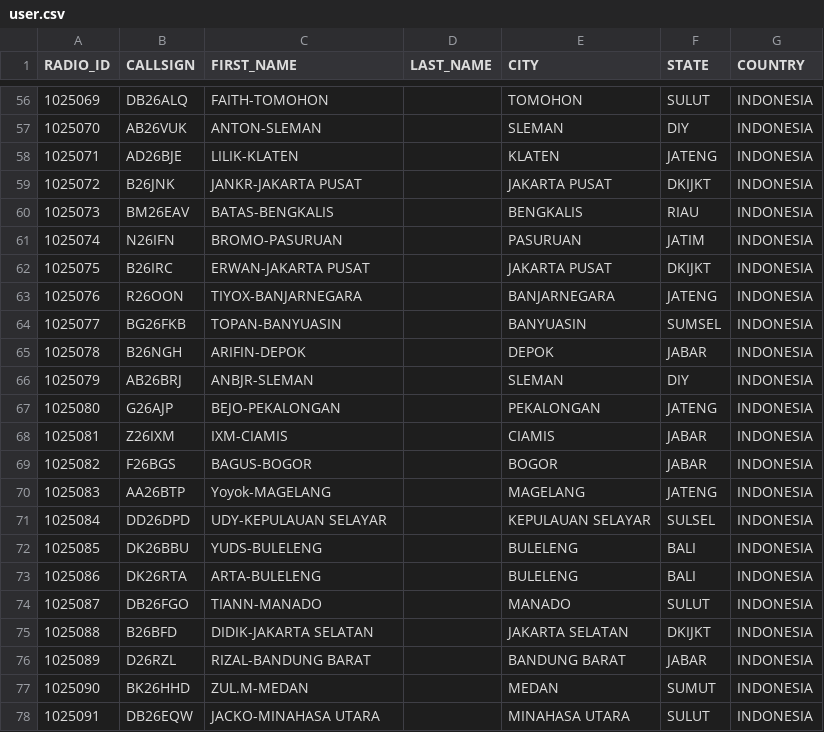
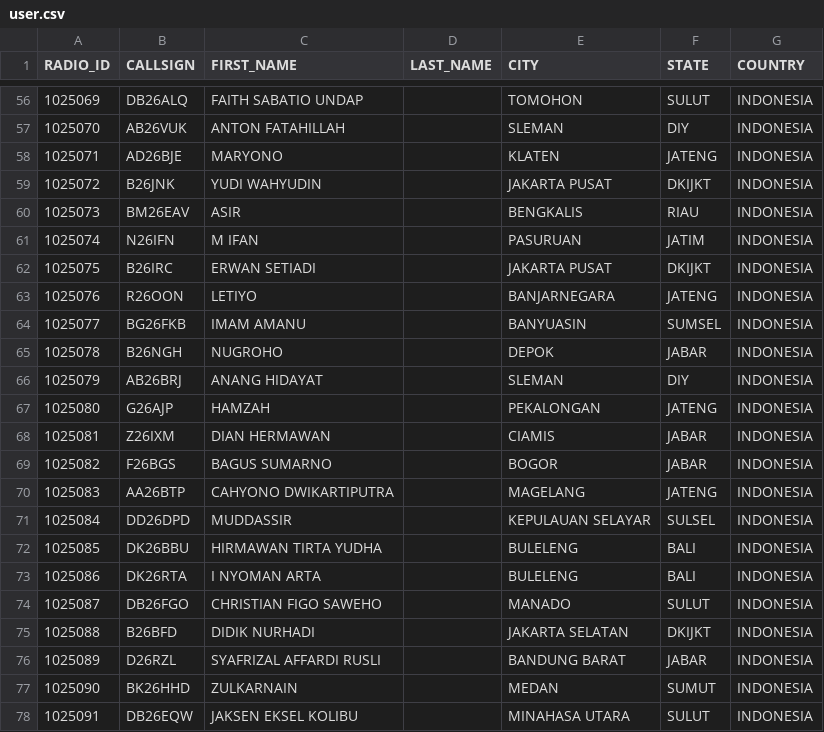
Before and after one commit to tombolptt/KT25ARI, a CSV file: user.csv, drawn as a sheet; only a part is shown, gaps mark what is left out; the diff covers the shown part only.

```diff
--- a/user.csv
+++ b/user.csv
@@ -56,23 +56,23 @@ RADIO_ID,CALLSIGN,FIRST_NAME,LAST_NAME,CITY,STATE,COUNTRY
-1025069,DB26ALQ,FAITH-TOMOHON,,TOMOHON,SULUT,INDONESIA
-1025070,AB26VUK,ANTON-SLEMAN,,SLEMAN,DIY,INDONESIA
-1025071,AD26BJE,LILIK-KLATEN,,KLATEN,JATENG,INDONESIA
-1025072,B26JNK,JANKR-JAKARTA PUSAT,,JAKARTA PUSAT,DKIJKT,INDONESIA
-1025073,BM26EAV,BATAS-BENGKALIS,,BENGKALIS,RIAU,INDONESIA
-1025074,N26IFN,BROMO-PASURUAN,,PASURUAN,JATIM,INDONESIA
-1025075,B26IRC,ERWAN-JAKARTA PUSAT,,JAKARTA PUSAT,DKIJKT,INDONESIA
-1025076,R26OON,TIYOX-BANJARNEGARA,,BANJARNEGARA,JATENG,INDONESIA
-1025077,BG26FKB,TOPAN-BANYUASIN,,BANYUASIN,SUMSEL,INDONESIA
-1025078,B26NGH,ARIFIN-DEPOK,,DEPOK,JABAR,INDONESIA
-1025079,AB26BRJ,ANBJR-SLEMAN,,SLEMAN,DIY,INDONESIA
-1025080,G26AJP,BEJO-PEKALONGAN,,PEKALONGAN,JATENG,INDONESIA
-1025081,Z26IXM,IXM-CIAMIS,,CIAMIS,JABAR,INDONESIA
-1025082,F26BGS,BAGUS-BOGOR,,BOGOR,JABAR,INDONESIA
-1025083,AA26BTP,Yoyok-MAGELANG,,MAGELANG,JATENG,INDONESIA
-1025084,DD26DPD,UDY-KEPULAUAN SELAYAR,,KEPULAUAN SELAYAR,SULSEL,INDONESIA
-1025085,DK26BBU,YUDS-BULELENG,,BULELENG,BALI,INDONESIA
-1025086,DK26RTA,ARTA-BULELENG,,BULELENG,BALI,INDONESIA
-1025087,DB26FGO,TIANN-MANADO,,MANADO,SULUT,INDONESIA
-1025088,B26BFD,DIDIK-JAKARTA SELATAN,,JAKARTA SELATAN,DKIJKT,INDONESIA
-1025089,D26RZL,RIZAL-BANDUNG BARAT,,BANDUNG BARAT,JABAR,INDONESIA
-1025090,BK26HHD,ZUL.M-MEDAN,,MEDAN,SUMUT,INDONESIA
-1025091,DB26EQW,JACKO-MINAHASA UTARA,,MINAHASA UTARA,SULUT,INDONESIA
+1025069,DB26ALQ,FAITH SABATIO UNDAP,,TOMOHON,SULUT,INDONESIA
+1025070,AB26VUK,ANTON FATAHILLAH,,SLEMAN,DIY,INDONESIA
+1025071,AD26BJE,MARYONO,,KLATEN,JATENG,INDONESIA
+1025072,B26JNK,YUDI WAHYUDIN,,JAKARTA PUSAT,DKIJKT,INDONESIA
+1025073,BM26EAV,ASIR,,BENGKALIS,RIAU,INDONESIA
+1025074,N26IFN,M IFAN,,PASURUAN,JATIM,INDONESIA
+1025075,B26IRC,ERWAN SETIADI,,JAKARTA PUSAT,DKIJKT,INDONESIA
+1025076,R26OON,LETIYO,,BANJARNEGARA,JATENG,INDONESIA
+1025077,BG26FKB,IMAM AMANU,,BANYUASIN,SUMSEL,INDONESIA
+1025078,B26NGH,NUGROHO,,DEPOK,JABAR,INDONESIA
+1025079,AB26BRJ,ANANG HIDAYAT,,SLEMAN,DIY,INDONESIA
+1025080,G26AJP,HAMZAH,,PEKALONGAN,JATENG,INDONESIA
+1025081,Z26IXM,DIAN HERMAWAN,,CIAMIS,JABAR,INDONESIA
+1025082,F26BGS,BAGUS SUMARNO,,BOGOR,JABAR,INDONESIA
+1025083,AA26BTP,CAHYONO DWIKARTIPUTRA,,MAGELANG,JATENG,INDONESIA
+1025084,DD26DPD,MUDDASSIR,,KEPULAUAN SELAYAR,SULSEL,INDONESIA
+1025085,DK26BBU,HIRMAWAN TIRTA YUDHA,,BULELENG,BALI,INDONESIA
+1025086,DK26RTA,I NYOMAN ARTA,,BULELENG,BALI,INDONESIA
+1025087,DB26FGO,CHRISTIAN FIGO SAWEHO ,,MANADO,SULUT,INDONESIA
+1025088,B26BFD,DIDIK NURHADI,,JAKARTA SELATAN,DKIJKT,INDONESIA
+1025089,D26RZL,SYAFRIZAL AFFARDI RUSLI,,BANDUNG BARAT,JABAR,INDONESIA
+1025090,BK26HHD,ZULKARNAIN ,,MEDAN,SUMUT,INDONESIA
+1025091,DB26EQW,JAKSEN EKSEL KOLIBU,,MINAHASA UTARA,SULUT,INDONESIA
```
Also changed, not shown: 54 edited cells elsewhere in this file.
